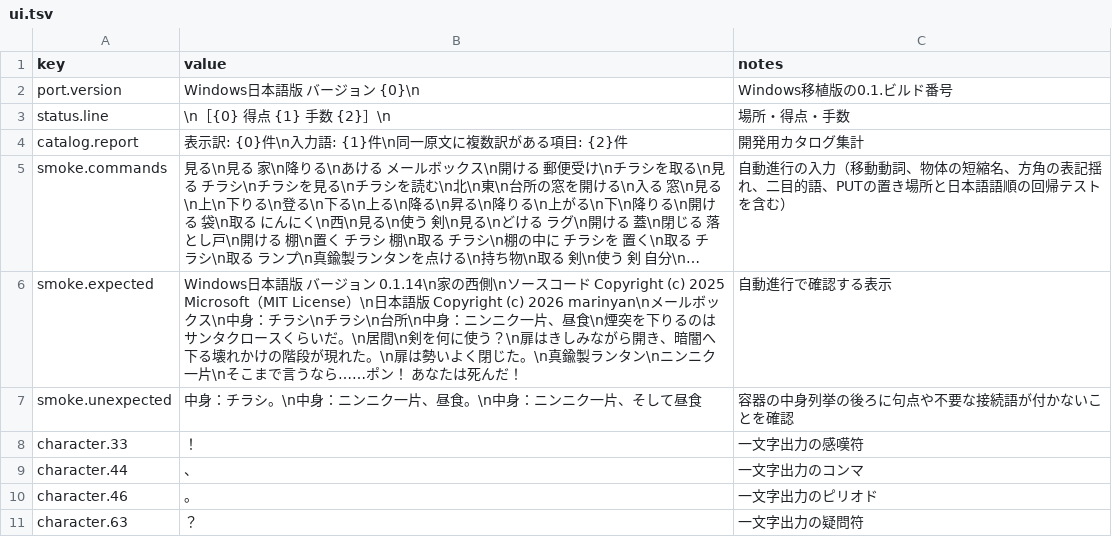
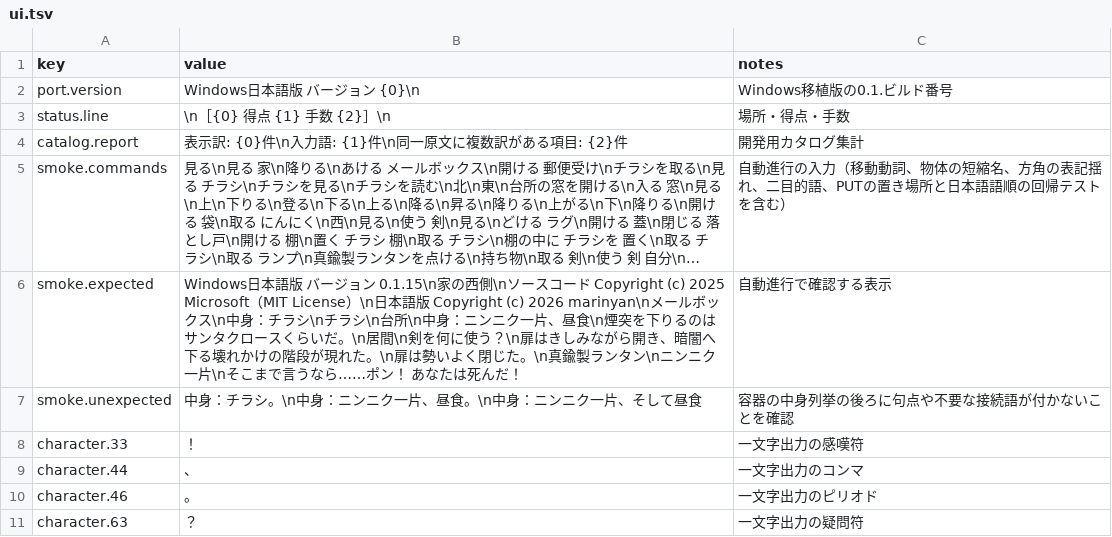
Before and after one commit to marinyan/ZORK1_80mkII, a TSV file: translation/ja/ui.tsv, drawn as a sheet; long unchanged cells end in …; the diff names each change by its address in the sheet, - before the commit and + after, or states it on an @@ line.

```diff
--- a/translation/ja/ui.tsv
+++ b/translation/ja/ui.tsv
-B6 (value): …ジョン 0.1.14\n家の西側…
+B6 (value): …ジョン 0.1.15\n家の西側…
```
Also changed, not shown: 5 other files.
